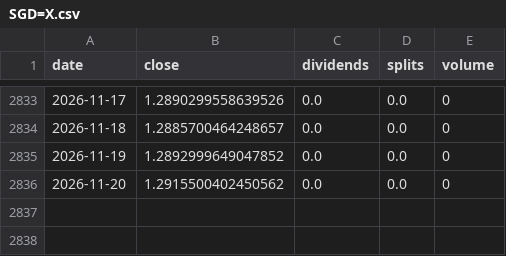
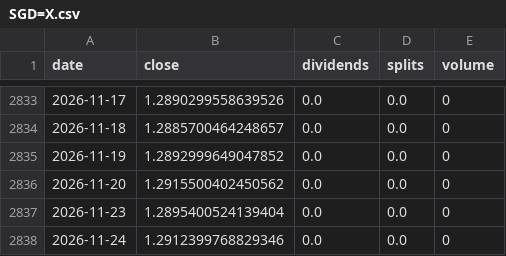
Before and after one commit to pintuwang/ETF, a CSV file: data/raw/SGD=X.csv, drawn as a sheet; only a part is shown, gaps mark what is left out.

```diff
--- a/data/raw/SGD=X.csv
+++ b/data/raw/SGD=X.csv
@@ -2836 +2836,3 @@ date,close,dividends,splits,volume
 2026-11-20,1.2915500402450562,0.0,0.0,0
+2026-11-23,1.2895400524139404,0.0,0.0,0
+2026-11-24,1.2912399768829346,0.0,0.0,0
```
Also changed, not shown: data/backfill_daily.csv, data/raw/RSP.csv, 9 other files.
